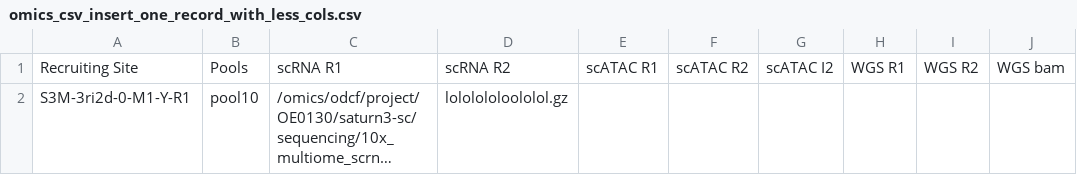
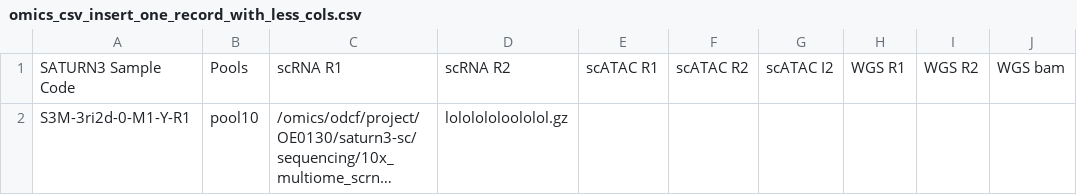
Before and after one commit to ICCB-Cologne/limetrack, a CSV file: csv-files/omics_csv_insert_one_record_with_less_cols.csv, drawn as a sheet; only a part is shown; long unchanged cells end in …; the diff names each change by its address in the sheet, - before the commit and + after, or states it on an @@ line.

```diff
--- a/csv-files/omics_csv_insert_one_record_with_less_cols.csv
+++ b/csv-files/omics_csv_insert_one_record_with_less_cols.csv
-A1: Recruiting Site
+A1: SATURN3 Sample Code
```
Also changed, not shown: csv-files/csv_file_init.csv, 22 other files.
